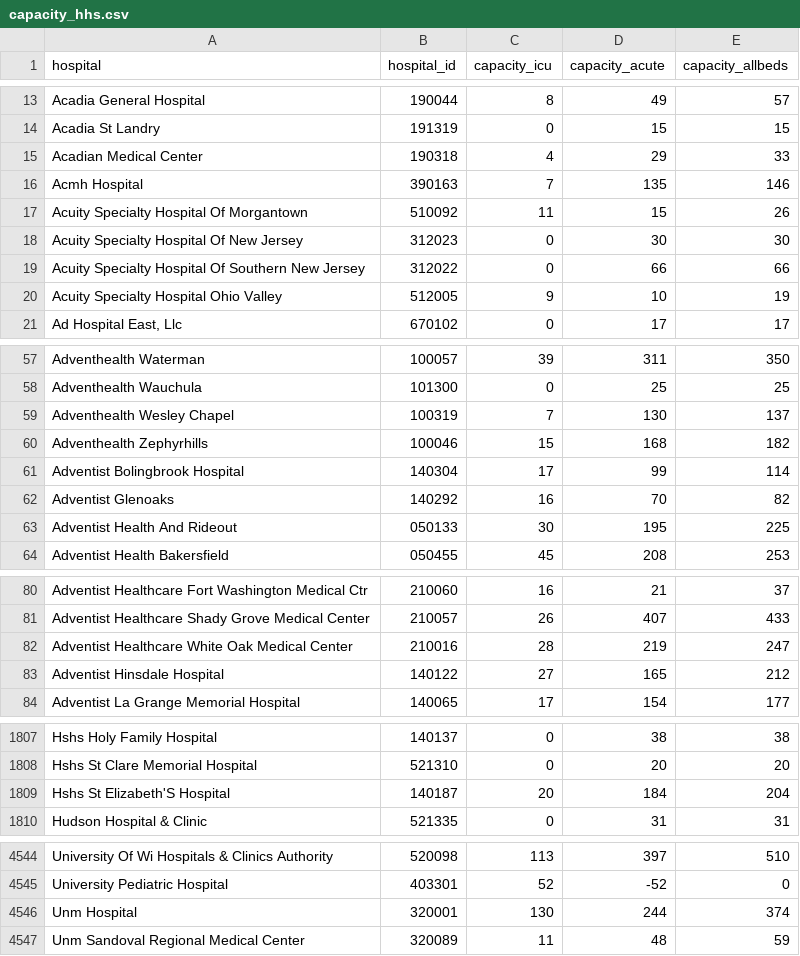
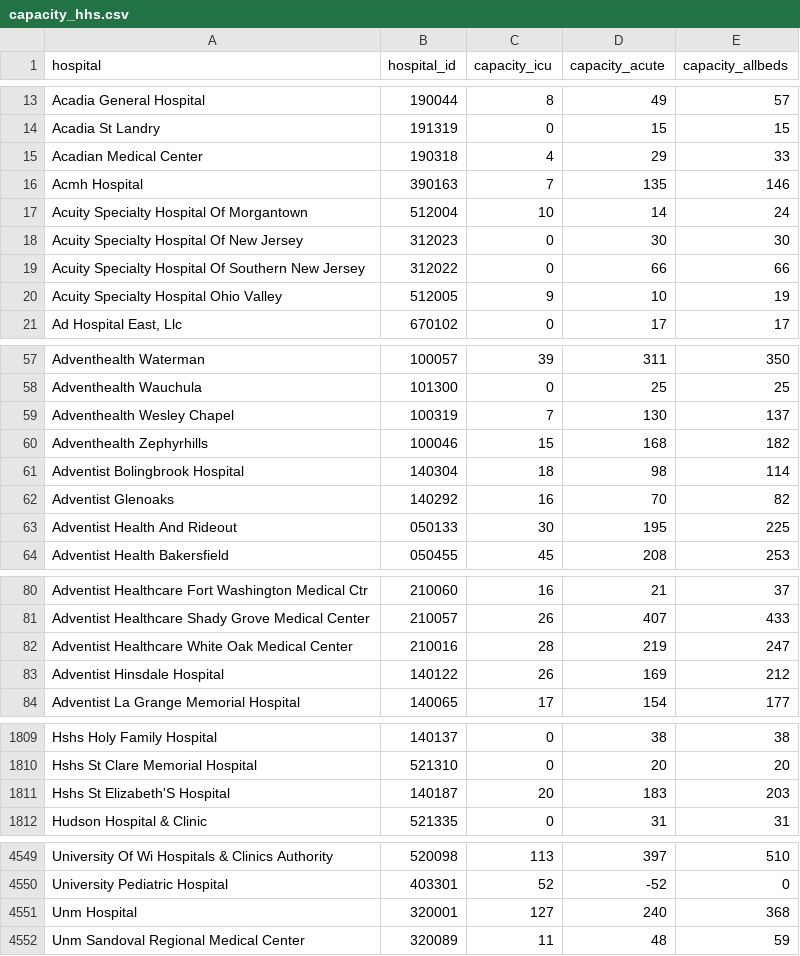
Before and after one commit to flixpar/covid-patient-redistribution-site, a CSV file: data/capacity_hhs.csv, drawn as a sheet; only a part is shown, gaps mark what is left out; the diff covers the shown part only.

```diff
--- a/data/capacity_hhs.csv
+++ b/data/capacity_hhs.csv
@@ -16,3 +16,3 @@ Acadian Medical Center,190318,4,29,33
 Acmh Hospital,390163,7,135,146
-Acuity Specialty Hospital Of Morgantown,510092,11,15,26
+Acuity Specialty Hospital Of Morgantown,512004,10,14,24
 Acuity Specialty Hospital Of New Jersey,312023,0,30,30
@@ -60,3 +60,3 @@ Adventhealth Wesley Chapel,100319,7,130,137
 Adventhealth Zephyrhills,100046,15,168,182
-Adventist Bolingbrook Hospital,140304,17,99,114
+Adventist Bolingbrook Hospital,140304,18,98,114
 Adventist Glenoaks,140292,16,70,82
@@ -82,3 +82,3 @@ Adventist Healthcare Shady Grove Medical Center,210057,26,407,433
 Adventist Healthcare White Oak Medical Center,210016,28,219,247
-Adventist Hinsdale Hospital,140122,27,165,212
+Adventist Hinsdale Hospital,140122,26,169,212
 Adventist La Grange Memorial Hospital,140065,17,154,177
@@ -1808,3 +1810,3 @@ Hshs Holy Family Hospital,140137,0,38,38
 Hshs St Clare Memorial Hospital,521310,0,20,20
-Hshs St Elizabeth'S Hospital,140187,20,184,204
+Hshs St Elizabeth'S Hospital,140187,20,183,203
 Hudson Hospital & Clinic,521335,0,31,31
@@ -4545,3 +4550,3 @@ University Of Wi  Hospitals & Clinics Authority,520098,113,397,510
 University Pediatric Hospital,403301,52,-52,0
-Unm Hospital,320001,130,244,374
+Unm Hospital,320001,127,240,368
 Unm Sandoval Regional Medical Center,320089,11,48,59
```
Also changed, not shown: 5 added rows and 12 edited cells elsewhere in this file, data/hhs_hospital_meta.csv, 7 other files.
